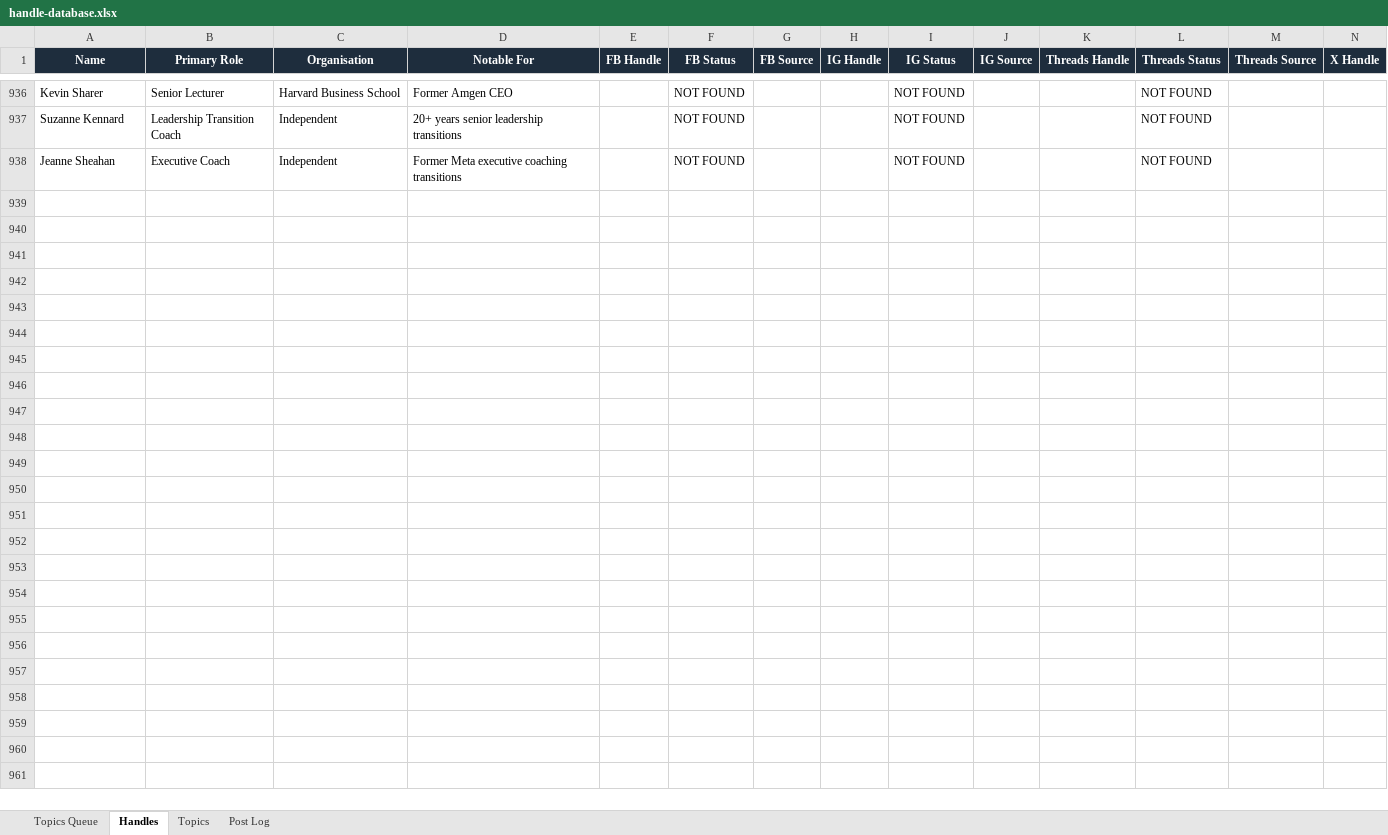
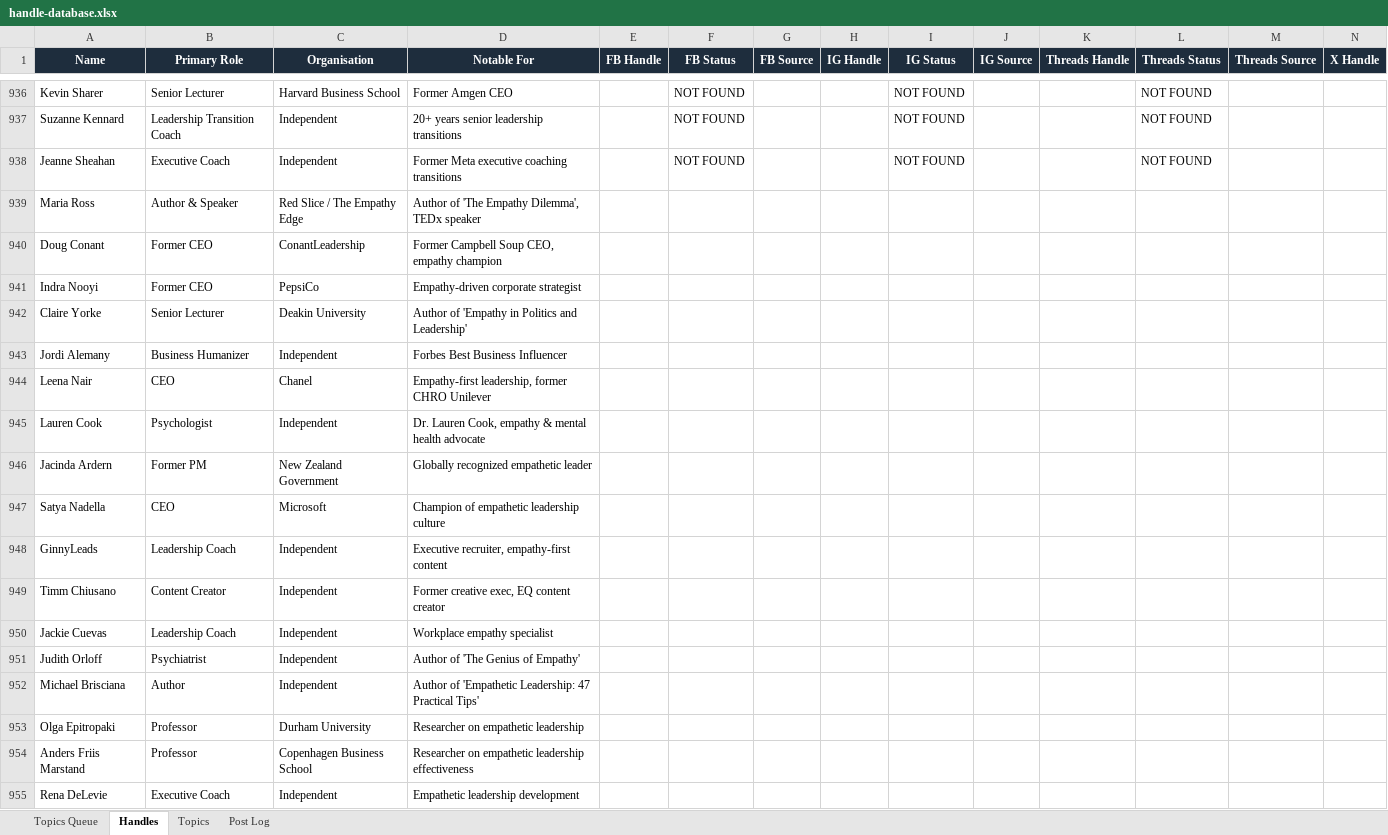
Before and after one commit to jonno-alt/social-images, an Excel workbook: data/handle-database.xlsx, sheet Handles, drawn as a sheet; only a part is shown, gaps mark what is left out; values as stored, in another font and other column widths than the file's, no borders; rows hold the shown columns only; the diff names each change by its address in the sheet, - before the commit and + after, or states it on an @@ line.

Commit message:
Update data/handle-database.xlsx

```diff
--- a/data/handle-database.xlsx (sheet Handles)
+++ b/data/handle-database.xlsx (sheet Handles)
+row 939: Maria Ross | Author & Speaker | Red Slice / The Empathy Edge | Author of 'The Empathy Dilemma', TEDx speaker
+row 940: Doug Conant | Former CEO | ConantLeadership | Former Campbell Soup CEO, empathy champion
+row 941: Indra Nooyi | Former CEO | PepsiCo | Empathy-driven corporate strategist
+row 942: Claire Yorke | Senior Lecturer | Deakin University | Author of 'Empathy in Politics and Leadership'
+row 943: Jordi Alemany | Business Humanizer | Independent | Forbes Best Business Influencer
+row 944: Leena Nair | CEO | Chanel | Empathy-first leadership, former CHRO Unilever
+row 945: Lauren Cook | Psychologist | Independent | Dr. Lauren Cook, empathy & mental health advocate
+row 946: Jacinda Ardern | Former PM | New Zealand Government | Globally recognized empathetic leader
+row 947: Satya Nadella | CEO | Microsoft | Champion of empathetic leadership culture
+row 948: GinnyLeads | Leadership Coach | Independent | Executive recruiter, empathy-first content
+row 949: Timm Chiusano | Content Creator | Independent | Former creative exec, EQ content creator
+row 950: Jackie Cuevas | Leadership Coach | Independent | Workplace empathy specialist
+row 951: Judith Orloff | Psychiatrist | Independent | Author of 'The Genius of Empathy'
+row 952: Michael Brisciana | Author | Independent | Author of 'Empathetic Leadership: 47 Practical Tips'
+row 953: Olga Epitropaki | Professor | Durham University | Researcher on empathetic leadership
+row 954: Anders Friis Marstand | Professor | Copenhagen Business School | Researcher on empathetic leadership effectiveness
+row 955: Rena DeLevie | Executive Coach | Independent | Empathetic leadership development
```
Also changed, not shown: sheet Post Log, sheet Topics Queue.
